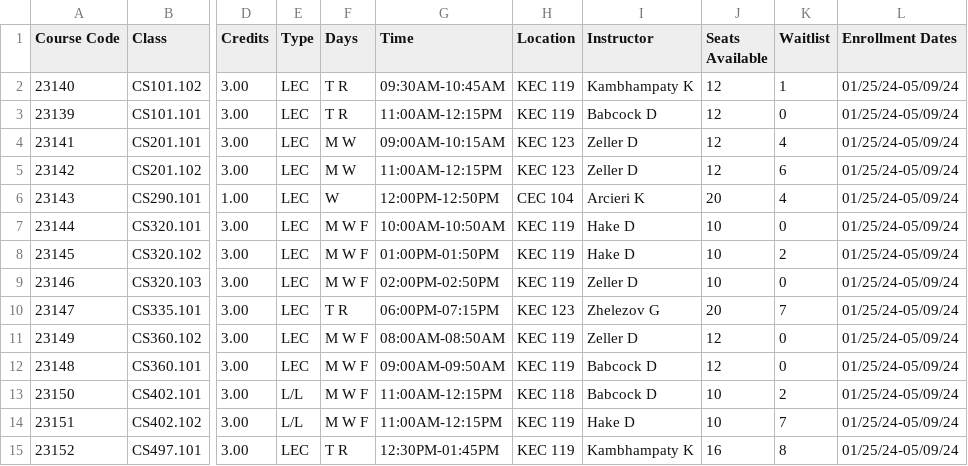
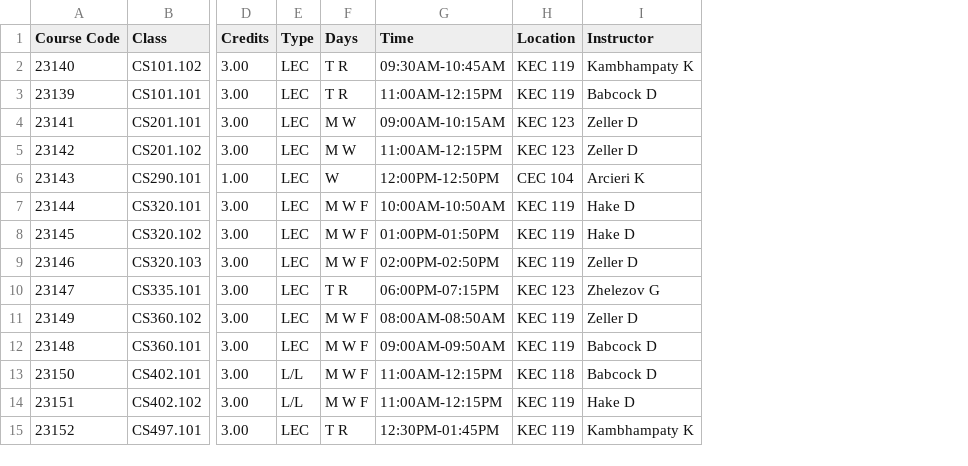
Before and after one commit to jennmcniff/fandmycphacks, a CSV file: csdata.csv, drawn as a sheet; only a part is shown, gaps mark what is left out; the diff names each change by its address in the sheet, - before the commit and + after, or states it on an @@ line.

```diff
--- a/csdata.csv
+++ b/csdata.csv
-column J (Seats Available), rows 2-15: 12 | 12 | 12 | 12 | 20 | 10 | 10 | 10 | 20 | 12 | 12 | 10 | 10 | 16
-column K (Waitlist), rows 2-15: 1 | 0 | 4 | 6 | 4 | 0 | 2 | 0 | 7 | 0 | 0 | 2 | 7 | 8
-column L (Enrollment Dates), rows 2-15: all 01/25/24-05/09/24
```
Also changed, not shown: 3 other files.
